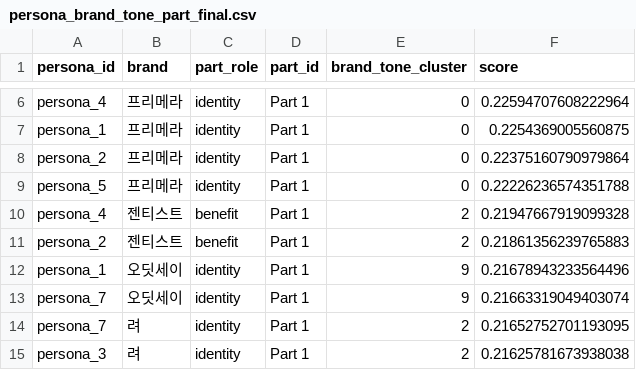
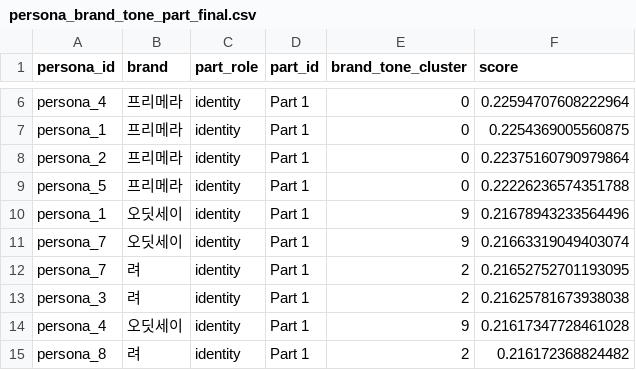
Before and after one commit to 20240807-YR/Amore-Crm-Explainable-Agent, a CSV file: data/persona_brand_tone_part_final.csv, drawn as a sheet; only a part is shown, gaps mark what is left out; the shorter side is filled out with more unchanged rows.

```diff
--- a/data/persona_brand_tone_part_final.csv
+++ b/data/persona_brand_tone_part_final.csv
@@ -9,4 +9,2 @@ persona_2,프리메라,identity,Part 1,0,0.22375160790979864
 persona_5,프리메라,identity,Part 1,0,0.22226236574351788
-persona_4,젠티스트,benefit,Part 1,2,0.21947667919099328
-persona_2,젠티스트,benefit,Part 1,2,0.21861356239765883
 persona_1,오딧세이,identity,Part 1,9,0.21678943233564496
```
Also changed, not shown: 3 other files.
